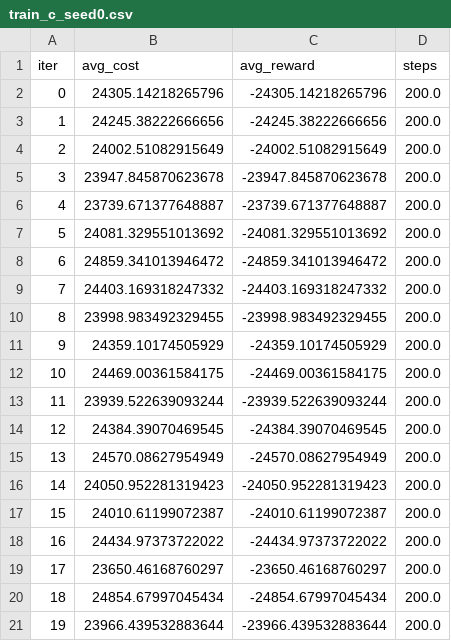
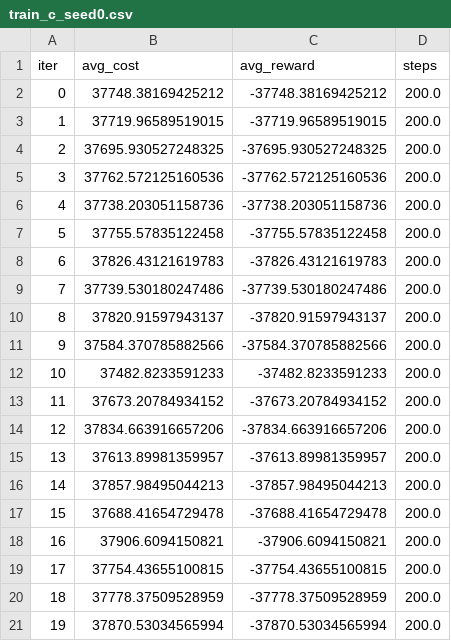
Before and after one commit to MRDYH0410/supply-chain-reconfiguration, a CSV file: runs/train_c_seed0.csv, drawn as a sheet.

```diff
--- a/runs/train_c_seed0.csv
+++ b/runs/train_c_seed0.csv
@@ -1,21 +1,21 @@
 iter,avg_cost,avg_reward,steps
-0,24305.14218265796,-24305.14218265796,200.0
-1,24245.38222666656,-24245.38222666656,200.0
-2,24002.51082915649,-24002.51082915649,200.0
-3,23947.845870623678,-23947.845870623678,200.0
-4,23739.671377648887,-23739.671377648887,200.0
-5,24081.329551013692,-24081.329551013692,200.0
-6,24859.341013946472,-24859.341013946472,200.0
-7,24403.169318247332,-24403.169318247332,200.0
-8,23998.983492329455,-23998.983492329455,200.0
-9,24359.10174505929,-24359.10174505929,200.0
-10,24469.00361584175,-24469.00361584175,200.0
-11,23939.522639093244,-23939.522639093244,200.0
-12,24384.39070469545,-24384.39070469545,200.0
-13,24570.08627954949,-24570.08627954949,200.0
-14,24050.952281319423,-24050.952281319423,200.0
-15,24010.61199072387,-24010.61199072387,200.0
-16,24434.97373722022,-24434.97373722022,200.0
-17,23650.46168760297,-23650.46168760297,200.0
-18,24854.67997045434,-24854.67997045434,200.0
-19,23966.439532883644,-23966.439532883644,200.0
+0,37748.38169425212,-37748.38169425212,200.0
+1,37719.96589519015,-37719.96589519015,200.0
+2,37695.930527248325,-37695.930527248325,200.0
+3,37762.572125160536,-37762.572125160536,200.0
+4,37738.203051158736,-37738.203051158736,200.0
+5,37755.57835122458,-37755.57835122458,200.0
+6,37826.43121619783,-37826.43121619783,200.0
+7,37739.530180247486,-37739.530180247486,200.0
+8,37820.91597943137,-37820.91597943137,200.0
+9,37584.370785882566,-37584.370785882566,200.0
+10,37482.8233591233,-37482.8233591233,200.0
+11,37673.20784934152,-37673.20784934152,200.0
+12,37834.663916657206,-37834.663916657206,200.0
+13,37613.89981359957,-37613.89981359957,200.0
+14,37857.98495044213,-37857.98495044213,200.0
+15,37688.41654729478,-37688.41654729478,200.0
+16,37906.6094150821,-37906.6094150821,200.0
+17,37754.43655100815,-37754.43655100815,200.0
+18,37778.37509528959,-37778.37509528959,200.0
+19,37870.53034565994,-37870.53034565994,200.0
```
Also changed, not shown: runs/train_b_seed0.csv, 12 other files.
